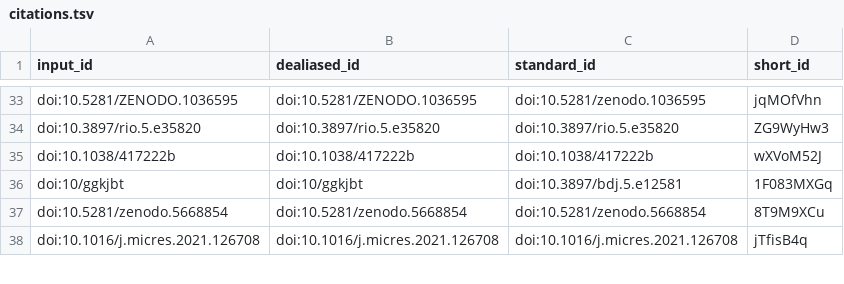
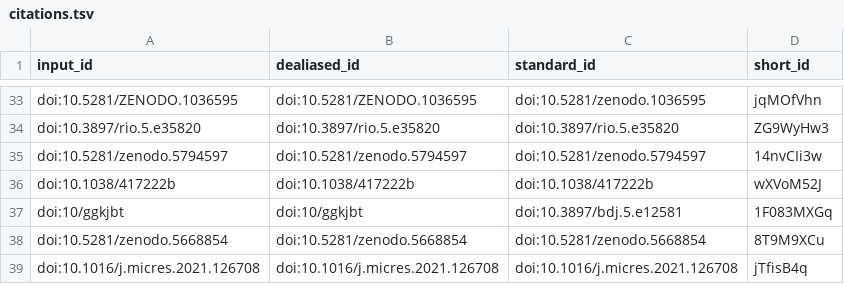
Before and after one commit to lotusnprod/lotus-manuscript, a TSV file: citations.tsv, drawn as a sheet; only a part is shown, gaps mark what is left out.

```diff
--- a/citations.tsv
+++ b/citations.tsv
@@ -34,2 +34,3 @@ doi:10.5281/ZENODO.1036595	doi:10.5281/ZENODO.1036595	doi:10.5281/zenodo.1036595
 doi:10.3897/rio.5.e35820	doi:10.3897/rio.5.e35820	doi:10.3897/rio.5.e35820	ZG9WyHw3
+doi:10.5281/zenodo.5794597	doi:10.5281/zenodo.5794597	doi:10.5281/zenodo.5794597	14nvCIi3w
 doi:10.1038/417222b	doi:10.1038/417222b	doi:10.1038/417222b	wXVoM52J
```
Also changed, not shown: 7 other files.
